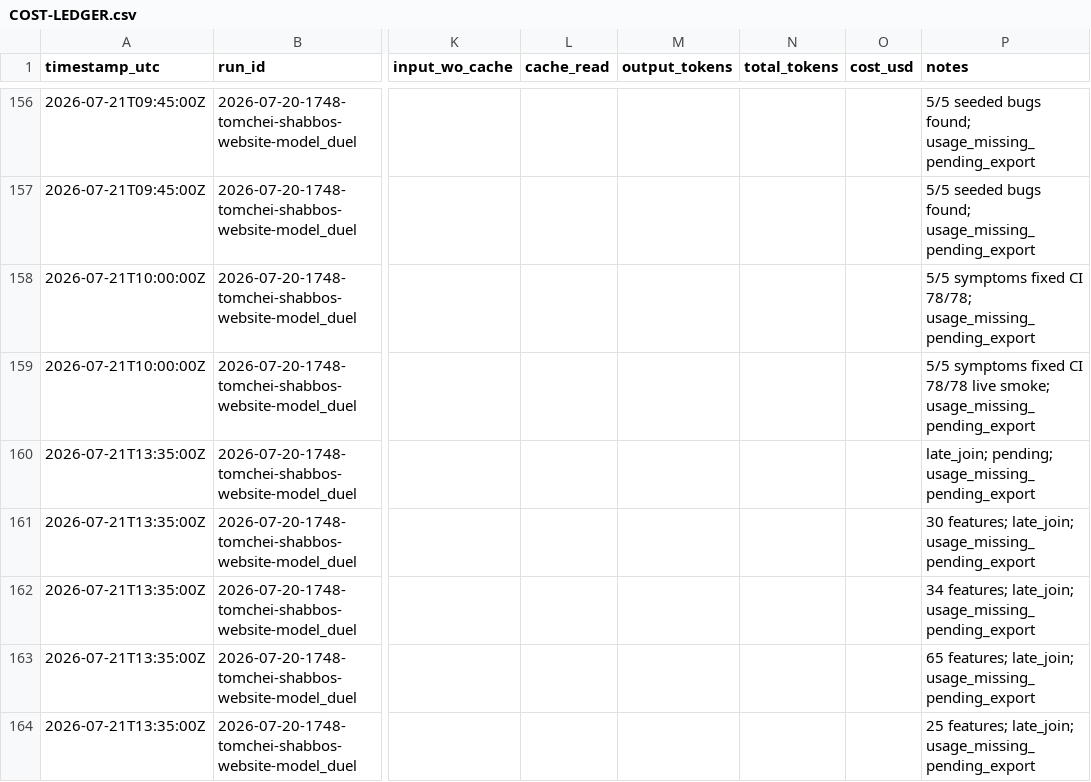
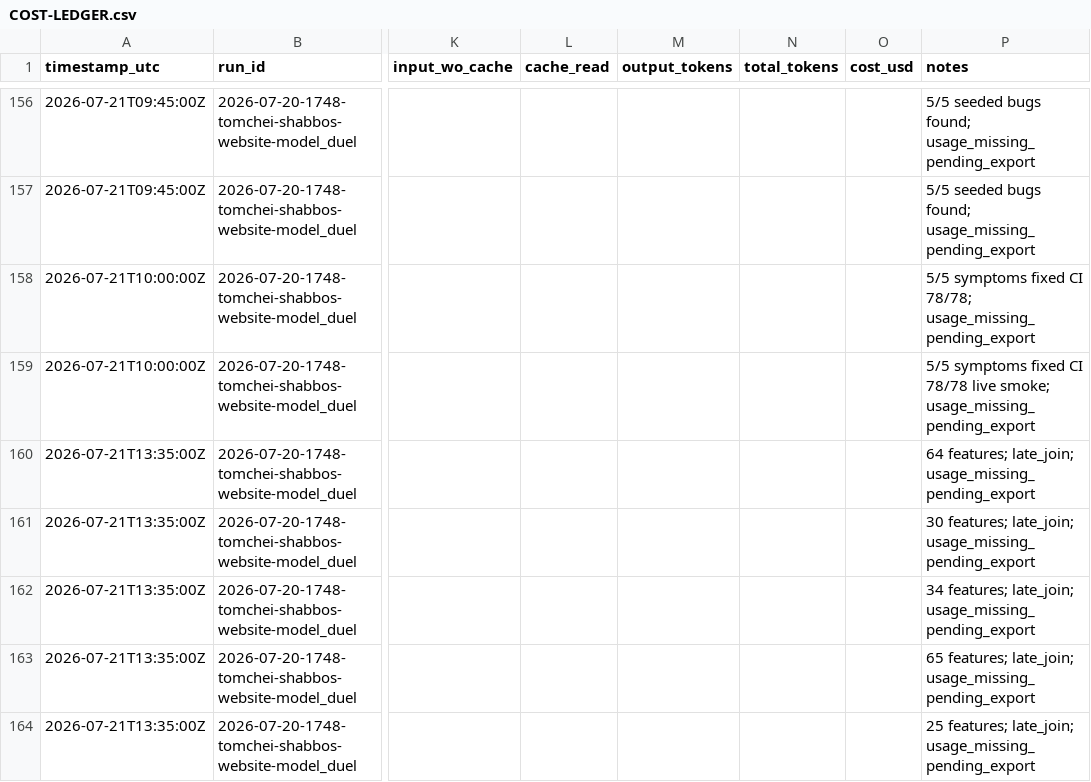
Before and after one commit to mennyg19-cmyk/master-model-duel, a CSV file: runs/2026-07-20-1748-tomchei-shabbos-website-model_duel/results/COST-LEDGER.csv, drawn as a sheet; only a part is shown, gaps mark what is left out; the diff names each change by its address in the sheet, - before the commit and + after, or states it on an @@ line.

Commit message:
arm-03 Test1a complete: product partial + merge (125 features).

```diff
--- a/runs/2026-07-20-1748-tomchei-shabbos-website-model_duel/results/COST-LEDGER.csv
+++ b/runs/2026-07-20-1748-tomchei-shabbos-website-model_duel/results/COST-LEDGER.csv
-P160 (notes): late_join; pending; usage_missing_pending_export
+P160 (notes): 64 features; late_join; usage_missing_pending_export
```
Also changed, not shown: 3 other files.
